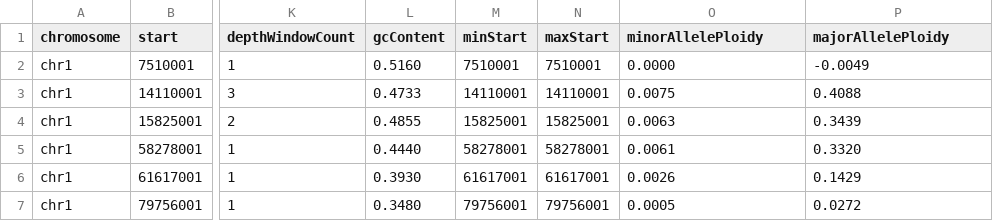
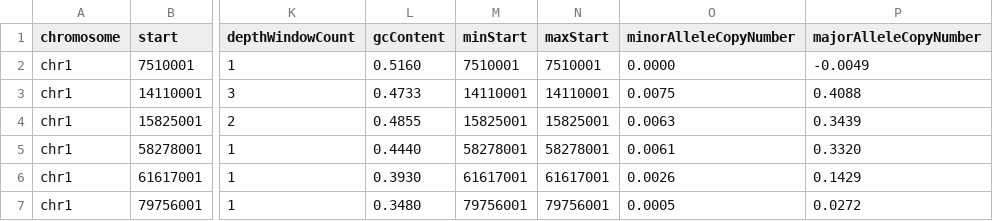
Before and after one commit to umccr/gpgr, a TSV file: inst/extdata/purple/purple.cnv.germline.tsv, drawn as a sheet; only a part is shown, gaps mark what is left out; the diff names each change by its address in the sheet, - before the commit and + after, or states it on an @@ line.

```diff
--- a/inst/extdata/purple/purple.cnv.germline.tsv
+++ b/inst/extdata/purple/purple.cnv.germline.tsv
-O1: minorAllelePloidy
+O1: minorAlleleCopyNumber
-P1: majorAllelePloidy
+P1: majorAlleleCopyNumber
```
Also changed, not shown: inst/extdata/purple/purple.cnv.gene.tsv, inst/extdata/purple/purple.cnv.somatic.tsv, 6 other files.
